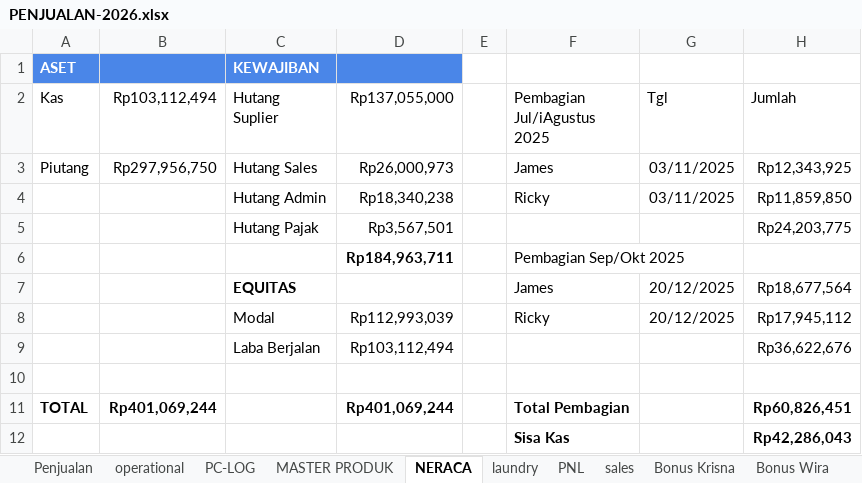
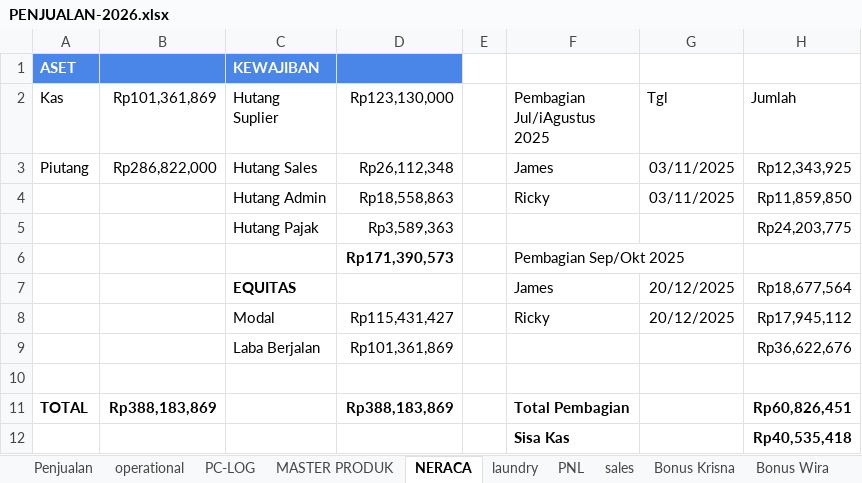
Before and after one commit to alfonsoricky/busamas, an Excel workbook: storage/PENJUALAN-2026.xlsx, sheet NERACA, drawn as a sheet; values as stored, in another font and other column widths than the file's, no borders; charts and pictures not drawn; the diff names each change by its address in the sheet, - before the commit and + after, or states it on an @@ line.

```diff
--- a/storage/PENJUALAN-2026.xlsx (sheet NERACA)
+++ b/storage/PENJUALAN-2026.xlsx (sheet NERACA)
-B2: Rp103,112,494
+B2: Rp101,361,869
-D2: Rp137,055,000
+D2: Rp123,130,000
-B3 (Rp101,361,869): Rp297,956,750
+B3 (Rp101,361,869): Rp286,822,000
-D3 (Rp123,130,000): Rp26,000,973
+D3 (Rp123,130,000): Rp26,112,348
-D4 (Rp123,130,000): Rp18,340,238
+D4 (Rp123,130,000): Rp18,558,863
-D5 (Rp123,130,000): Rp3,567,501
+D5 (Rp123,130,000): Rp3,589,363
-D6 (Rp123,130,000): Rp184,963,711
+D6 (Rp123,130,000): Rp171,390,573
-D8 (Rp123,130,000): Rp112,993,039
+D8 (Rp123,130,000): Rp115,431,427
-D9 (Rp123,130,000): Rp103,112,494
+D9 (Rp123,130,000): Rp101,361,869
-B11 (Rp101,361,869): Rp401,069,244
+B11 (Rp101,361,869): Rp388,183,869
-D11 (Rp123,130,000): Rp401,069,244
+D11 (Rp123,130,000): Rp388,183,869
-H12 (Jumlah): Rp42,286,043
+H12 (Jumlah): Rp40,535,418
```
Also changed, not shown: sheet Penjualan, sheet laundry, sheet komisi Tim Denis, sheet PNL, sheet Komisi Admin, sheet operational, 2 more sheets, hidden cells, charts or pictures, 2 other files.
